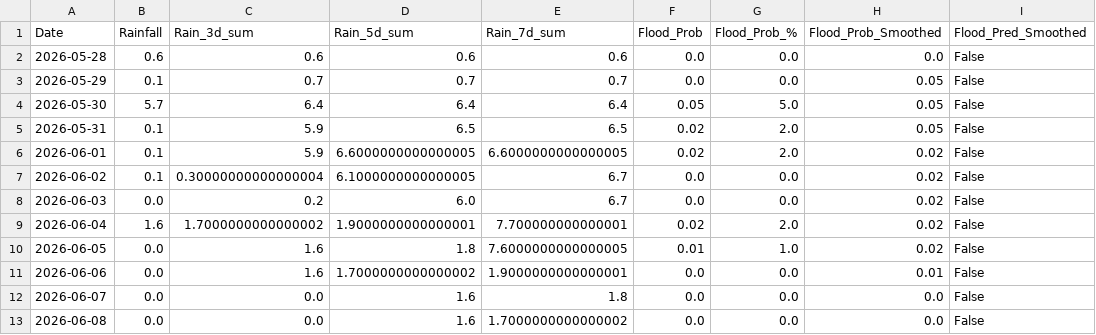
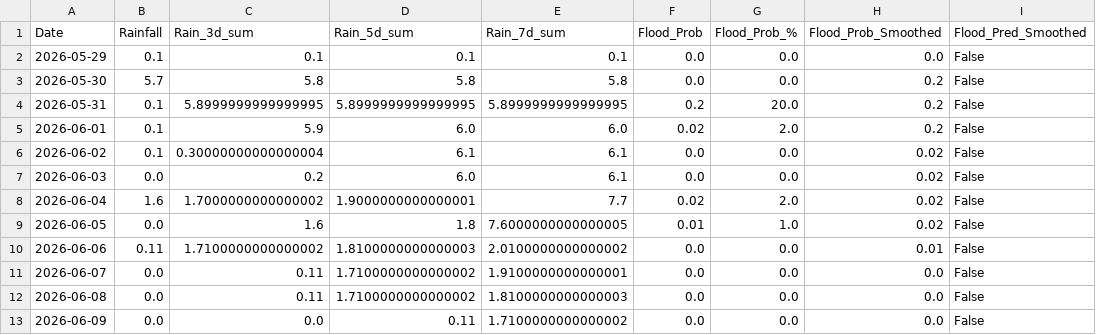
Before and after one commit to jajoojay/Matsya-Flood-detector, a CSV file: backend/csv_generator/flood_prediction.csv, drawn as a sheet.

```diff
--- a/backend/csv_generator/flood_prediction.csv
+++ b/backend/csv_generator/flood_prediction.csv
@@ -1,13 +1,13 @@
 Date,Rainfall,Rain_3d_sum,Rain_5d_sum,Rain_7d_sum,Flood_Prob,Flood_Prob_%,Flood_Prob_Smoothed,Flood_Pred_Smoothed
-2026-05-28,0.6,0.6,0.6,0.6,0.0,0.0,0.0,False
-2026-05-29,0.1,0.7,0.7,0.7,0.0,0.0,0.05,False
-2026-05-30,5.7,6.4,6.4,6.4,0.05,5.0,0.05,False
-2026-05-31,0.1,5.9,6.5,6.5,0.02,2.0,0.05,False
-2026-06-01,0.1,5.9,6.6000000000000005,6.6000000000000005,0.02,2.0,0.02,False
-2026-06-02,0.1,0.30000000000000004,6.1000000000000005,6.7,0.0,0.0,0.02,False
-2026-06-03,0.0,0.2,6.0,6.7,0.0,0.0,0.02,False
-2026-06-04,1.6,1.7000000000000002,1.9000000000000001,7.700000000000001,0.02,2.0,0.02,False
+2026-05-29,0.1,0.1,0.1,0.1,0.0,0.0,0.0,False
+2026-05-30,5.7,5.8,5.8,5.8,0.0,0.0,0.2,False
+2026-05-31,0.1,5.8999999999999995,5.8999999999999995,5.8999999999999995,0.2,20.0,0.2,False
+2026-06-01,0.1,5.9,6.0,6.0,0.02,2.0,0.2,False
+2026-06-02,0.1,0.30000000000000004,6.1,6.1,0.0,0.0,0.02,False
+2026-06-03,0.0,0.2,6.0,6.1,0.0,0.0,0.02,False
+2026-06-04,1.6,1.7000000000000002,1.9000000000000001,7.7,0.02,2.0,0.02,False
 2026-06-05,0.0,1.6,1.8,7.6000000000000005,0.01,1.0,0.02,False
-2026-06-06,0.0,1.6,1.7000000000000002,1.9000000000000001,0.0,0.0,0.01,False
-2026-06-07,0.0,0.0,1.6,1.8,0.0,0.0,0.0,False
-2026-06-08,0.0,0.0,1.6,1.7000000000000002,0.0,0.0,0.0,False
+2026-06-06,0.11,1.7100000000000002,1.8100000000000003,2.0100000000000002,0.0,0.0,0.01,False
+2026-06-07,0.0,0.11,1.7100000000000002,1.9100000000000001,0.0,0.0,0.0,False
+2026-06-08,0.0,0.11,1.7100000000000002,1.8100000000000003,0.0,0.0,0.0,False
+2026-06-09,0.0,0.0,0.11,1.7100000000000002,0.0,0.0,0.0,False
```
Also changed, not shown: backend/flood_detector/flood_forecast.csv, 3 other files.
